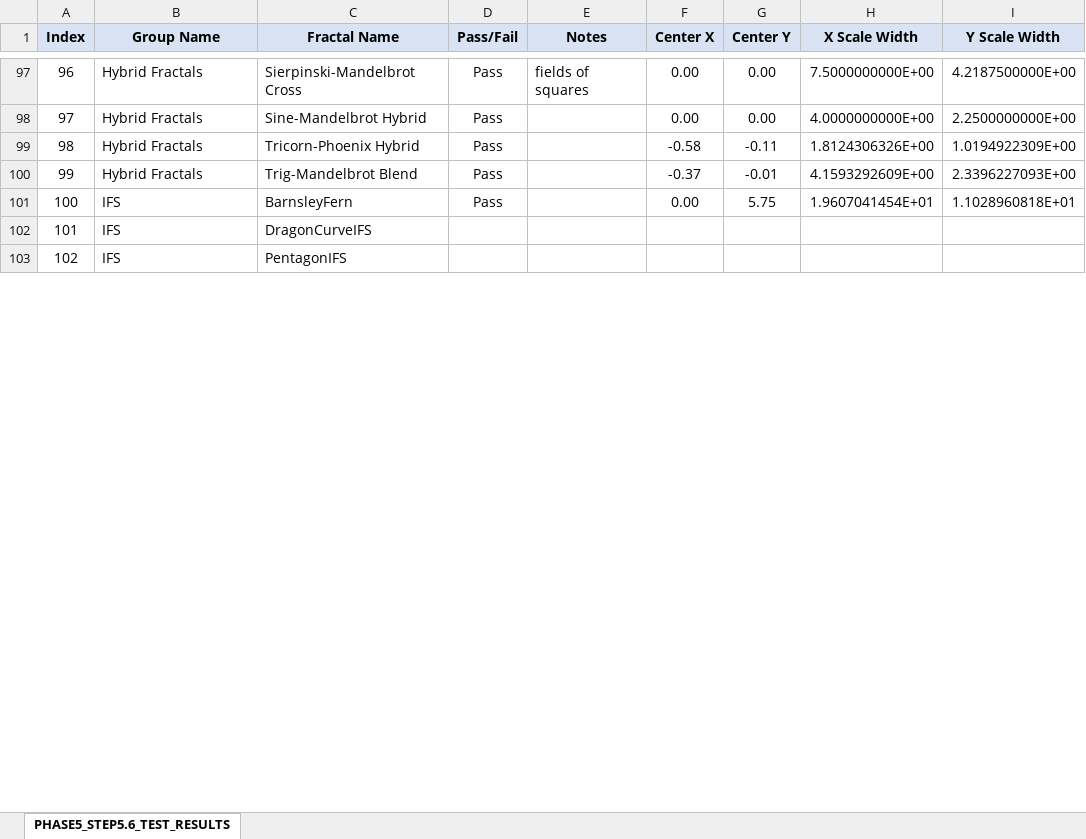
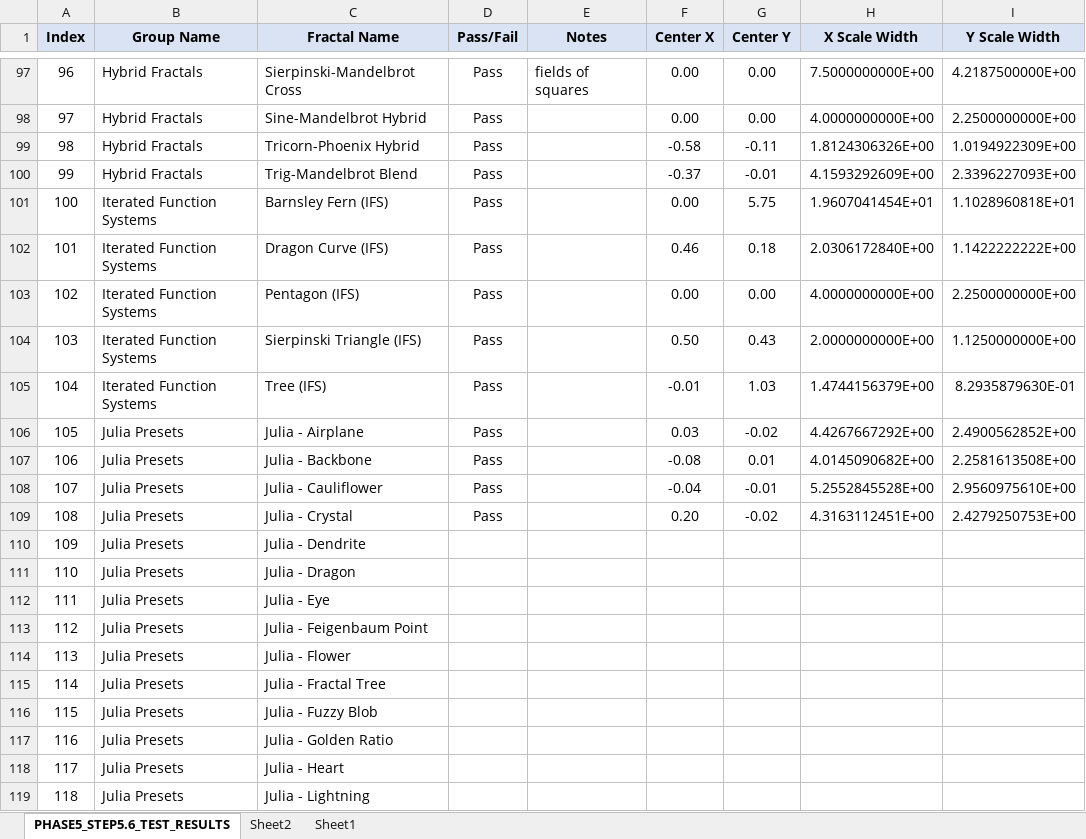
Before and after one commit to markhassellsmith/ManpLab, an Excel workbook: ManpWinUI/Documentation/Architecture/PHASE5_STEP5.6_TEST_RESULTS.xlsx, sheet PHASE5_STEP5.6_TEST_RESULTS, drawn as a sheet; only a part is shown, gaps mark what is left out; values as stored, in another font and other column widths than the file's, no borders; conditional formats not drawn; removed rows and columns are numbered as before the commit, all else as after; the diff covers the shown part only; the diff names each change by its address in the sheet, - before the commit and + after, or states it on an @@ line.

Commit message:
Update Phase 5 Step 5.6 test results
- Update test results spreadsheet with latest verification data
- Document fractal registry validation and naming conflict resolutions

```diff
--- a/ManpWinUI/Documentation/Architecture/PHASE5_STEP5.6_TEST_RESULTS.xlsx (sheet PHASE5_STEP5.6_TEST_RESULTS)
+++ b/ManpWinUI/Documentation/Architecture/PHASE5_STEP5.6_TEST_RESULTS.xlsx (sheet PHASE5_STEP5.6_TEST_RESULTS)
+sheet tab: Sheet2
+sheet tab: Sheet1
-B101 (Group Name): IFS
+B101 (Group Name): Iterated Function Systems
-C101 (Fractal Name): BarnsleyFern
+C101 (Fractal Name): Barnsley Fern (IFS)
-row 102: 101 | IFS | DragonCurveIFS
-row 103: 102 | IFS | PentagonIFS
+row 102: 101 | Iterated Function Systems | Dragon Curve (IFS) | Pass |  | 0.46 | 0.18 | 2.0306172840E+00 | 1.1422222222E+00
+row 103: 102 | Iterated Function Systems | Pentagon (IFS) | Pass |  | 0.00 | 0.00 | 4.0000000000E+00 | 2.2500000000E+00
+row 104: 103 | Iterated Function Systems | Sierpinski Triangle (IFS) | Pass |  | 0.50 | 0.43 | 2.0000000000E+00 | 1.1250000000E+00
+row 105: 104 | Iterated Function Systems | Tree (IFS) | Pass |  | -0.01 | 1.03 | 1.4744156379E+00 | 8.2935879630E-01
+row 106: 105 | Julia Presets | Julia - Airplane | Pass |  | 0.03 | -0.02 | 4.4267667292E+00 | 2.4900562852E+00
+row 107: 106 | Julia Presets | Julia - Backbone | Pass |  | -0.08 | 0.01 | 4.0145090682E+00 | 2.2581613508E+00
+row 108: 107 | Julia Presets | Julia - Cauliflower | Pass |  | -0.04 | -0.01 | 5.2552845528E+00 | 2.9560975610E+00
+row 109: 108 | Julia Presets | Julia - Crystal | Pass |  | 0.20 | -0.02 | 4.3163112451E+00 | 2.4279250753E+00
+row 110: 109 | Julia Presets | Julia - Dendrite
+row 111: 110 | Julia Presets | Julia - Dragon
+row 112: 111 | Julia Presets | Julia - Eye
+row 113: 112 | Julia Presets | Julia - Feigenbaum Point
+row 114: 113 | Julia Presets | Julia - Flower
+row 115: 114 | Julia Presets | Julia - Fractal Tree
+row 116: 115 | Julia Presets | Julia - Fuzzy Blob
+row 117: 116 | Julia Presets | Julia - Golden Ratio
+row 118: 117 | Julia Presets | Julia - Heart
+row 119: 118 | Julia Presets | Julia - Lightning
```
Also changed, not shown: 46 added rows, 15 edited cells and row numbers in column A elsewhere in this sheet.
